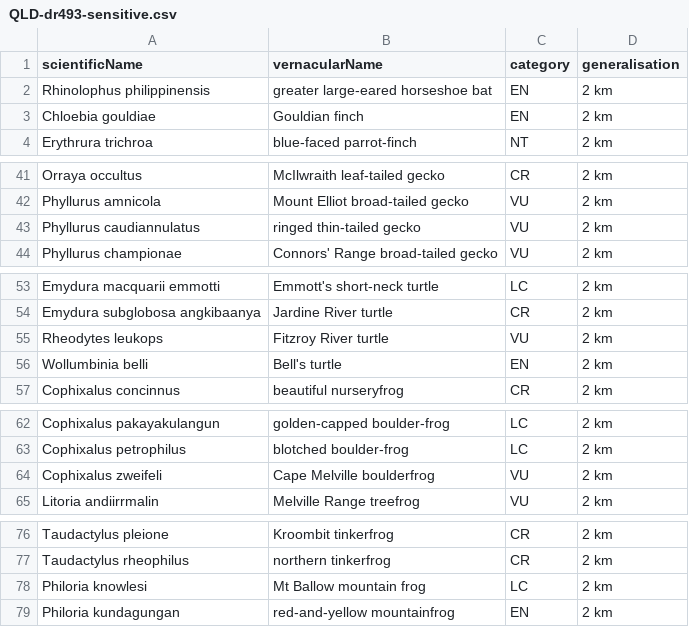
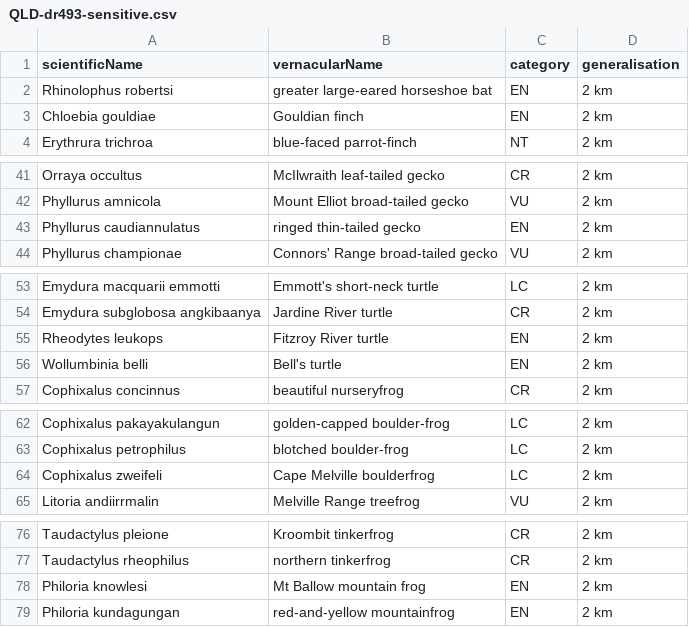
Before and after one commit to AtlasOfLivingAustralia/authoritative-lists, a CSV file: current-lists/sensitive-lists/QLD-dr493-sensitive.csv, drawn as a sheet; only a part is shown, gaps mark what is left out; the diff covers the shown part only.

```diff
--- a/current-lists/sensitive-lists/QLD-dr493-sensitive.csv
+++ b/current-lists/sensitive-lists/QLD-dr493-sensitive.csv
@@ -1,3 +1,3 @@
 scientificName,vernacularName,category,generalisation
-Rhinolophus philippinensis,greater large-eared horseshoe bat,EN,2 km
+Rhinolophus robertsi,greater large-eared horseshoe bat,EN,2 km
 Chloebia gouldiae,Gouldian finch,EN,2 km
@@ -42,3 +42,3 @@ Orraya occultus,McIlwraith leaf-tailed gecko,CR,2 km
 Phyllurus amnicola,Mount Elliot broad-tailed gecko,VU,2 km
-Phyllurus caudiannulatus,ringed thin-tailed gecko,VU,2 km
+Phyllurus caudiannulatus,ringed thin-tailed gecko,EN,2 km
 Phyllurus championae,Connors' Range broad-tailed gecko,VU,2 km
@@ -54,3 +54,3 @@ Emydura macquarii emmotti,Emmott's short-neck turtle,LC,2 km
 Emydura subglobosa angkibaanya,Jardine River turtle,CR,2 km
-Rheodytes leukops,Fitzroy River turtle,VU,2 km
+Rheodytes leukops,Fitzroy River turtle,EN,2 km
 Wollumbinia belli,Bell's turtle,EN,2 km
@@ -63,3 +63,3 @@ Cophixalus pakayakulangun,golden-capped boulder-frog,LC,2 km
 Cophixalus petrophilus,blotched boulder-frog,LC,2 km
-Cophixalus zweifeli,Cape Melville boulderfrog,VU,2 km
+Cophixalus zweifeli,Cape Melville boulderfrog,LC,2 km
 Litoria andiirrmalin,Melville Range treefrog,VU,2 km
@@ -77,3 +77,3 @@ Taudactylus pleione,Kroombit tinkerfrog,CR,2 km
 Taudactylus rheophilus,northern tinkerfrog,CR,2 km
-Philoria knowlesi,Mt Ballow mountain frog,LC,2 km
+Philoria knowlesi,Mt Ballow mountain frog,EN,2 km
 Philoria kundagungan,red-and-yellow mountainfrog,EN,2 km
```
Also changed, not shown: 1 edited cell elsewhere in this file, current-lists/conservation-lists/QLD-dr652-conservation.csv, source-data/QLD/qld-confidential-species.csv, 4 other files.
